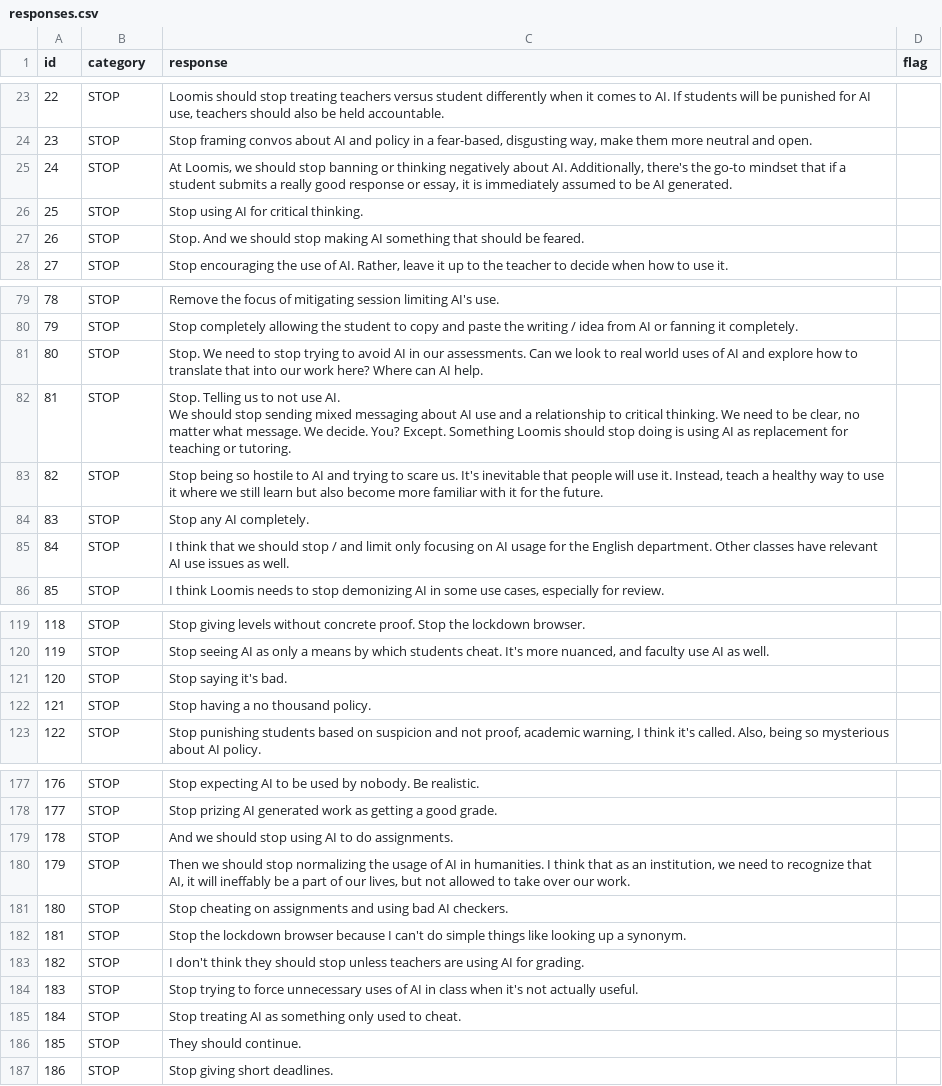
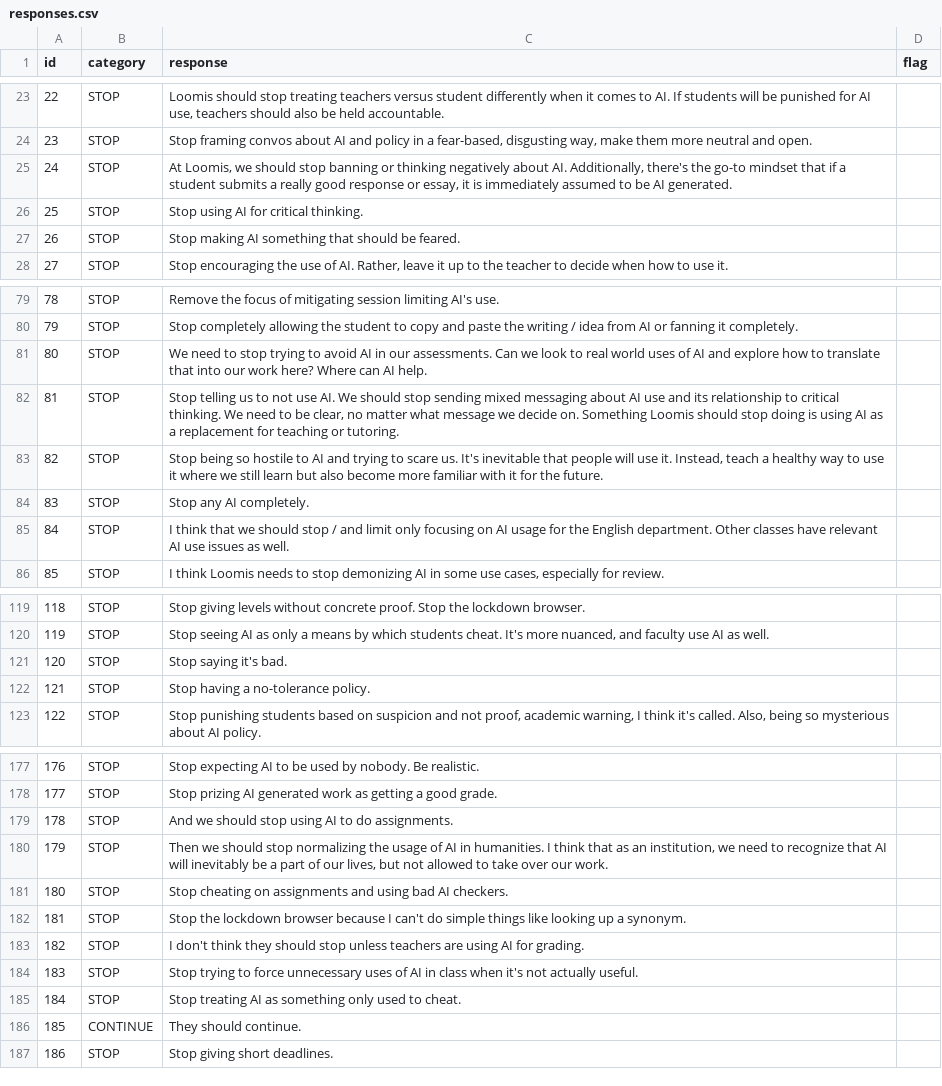
Before and after one commit to mrjohnsonloomis/conversations, a CSV file: public/data/responses.csv, drawn as a sheet; only a part is shown, gaps mark what is left out; the diff covers the shown part only.

```diff
--- a/public/data/responses.csv
+++ b/public/data/responses.csv
@@ -26,3 +26,3 @@ id,category,response,flag
 25,STOP,Stop using AI for critical thinking.,
-26,STOP,Stop. And we should stop making AI something that should be feared.,
+26,STOP,Stop making AI something that should be feared.,
 27,STOP,"Stop encouraging the use of AI. Rather, leave it up to the teacher to decide when how to use it.",
@@ -80,5 +80,4 @@ id,category,response,flag
 79,STOP,Stop completely allowing the student to copy and paste the writing / idea from AI or fanning it completely.,
-80,STOP,Stop. We need to stop trying to avoid AI in our assessments. Can we look to real world uses of AI and explore how to translate that into our work here? Where can AI help.,
-81,STOP,"Stop. Telling us to not use AI.
-We should stop sending mixed messaging about AI use and a relationship to critical thinking. We need to be clear, no matter what message. We decide. You? Except. Something Loomis should stop doing is using AI as replacement for teaching or tutoring.",
+80,STOP,We need to stop trying to avoid AI in our assessments. Can we look to real world uses of AI and explore how to translate that into our work here? Where can AI help.,
+81,STOP,"Stop telling us to not use AI. We should stop sending mixed messaging about AI use and its relationship to critical thinking. We need to be clear, no matter what message we decide on. Something Loomis should stop doing is using AI as a replacement for teaching or tutoring.",
 82,STOP,"Stop being so hostile to AI and trying to scare us. It's inevitable that people will use it. Instead, teach a healthy way to use it where we still learn but also become more familiar with it for the future.",
@@ -122,3 +121,3 @@ We should stop sending mixed messaging about AI use and a relationship to critic
 120,STOP,Stop saying it's bad.,
-121,STOP,Stop having a no thousand policy.,
+121,STOP,Stop having a no-tolerance policy.,
 122,STOP,"Stop punishing students based on suspicion and not proof, academic warning, I think it's called. Also, being so mysterious about AI policy.",
@@ -180,3 +179,3 @@ We should stop sending mixed messaging about AI use and a relationship to critic
 178,STOP,And we should stop using AI to do assignments.,
-179,STOP,"Then we should stop normalizing the usage of AI in humanities. I think that as an institution, we need to recognize that AI, it will ineffably be a part of our lives, but not allowed to take over our work.",
+179,STOP,"Then we should stop normalizing the usage of AI in humanities. I think that as an institution, we need to recognize that AI will inevitably be a part of our lives, but not allowed to take over our work.",
 180,STOP,Stop cheating on assignments and using bad AI checkers.,
@@ -186,3 +185,3 @@ We should stop sending mixed messaging about AI use and a relationship to critic
 184,STOP,Stop treating AI as something only used to cheat.,
-185,STOP,They should continue.,
+185,CONTINUE,They should continue.,
 186,STOP,Stop giving short deadlines.,
```
Also changed, not shown: 11 edited cells elsewhere in this file, 1 other file.
